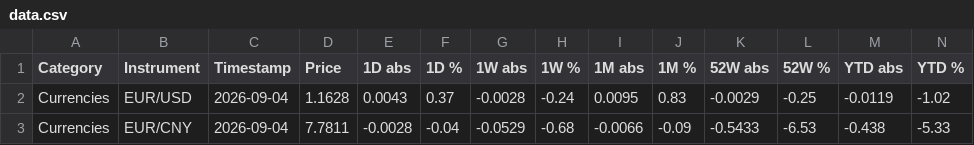
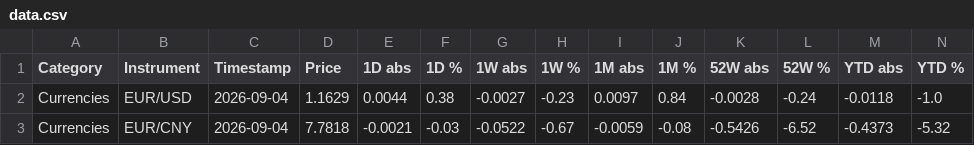
Before and after one commit to FloKlinge/finance-dashboard, a CSV file: data.csv, drawn as a sheet; only a part is shown; the diff covers the shown part only.

```diff
--- a/data.csv
+++ b/data.csv
@@ -1,3 +1,3 @@
 Category,Instrument,Timestamp,Price,1D abs,1D %,1W abs,1W %,1M abs,1M %,52W abs,52W %,YTD abs,YTD %
-Currencies,EUR/USD,2026-09-04,1.1628,0.0043,0.37,-0.0028,-0.24,0.0095,0.83,-0.0029,-0.25,-0.0119,-1.02
-Currencies,EUR/CNY,2026-09-04,7.7811,-0.0028,-0.04,-0.0529,-0.68,-0.0066,-0.09,-0.5433,-6.53,-0.438,-5.33
+Currencies,EUR/USD,2026-09-04,1.1629,0.0044,0.38,-0.0027,-0.23,0.0097,0.84,-0.0028,-0.24,-0.0118,-1.0
+Currencies,EUR/CNY,2026-09-04,7.7818,-0.0021,-0.03,-0.0522,-0.67,-0.0059,-0.08,-0.5426,-6.52,-0.4373,-5.32
```
Also changed, not shown: 44 edited cells elsewhere in this file, 1 other file.
